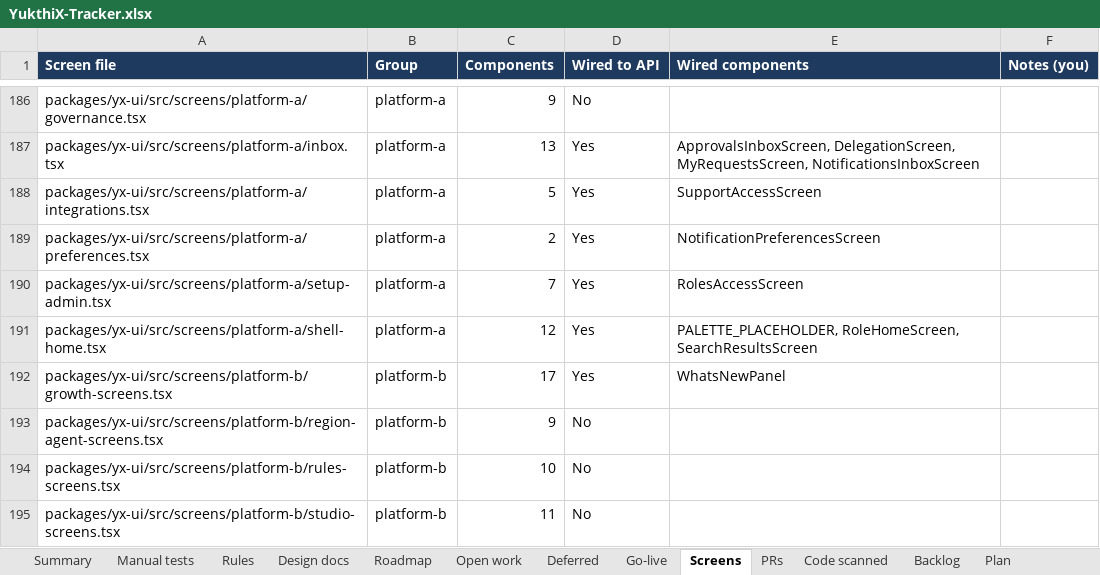
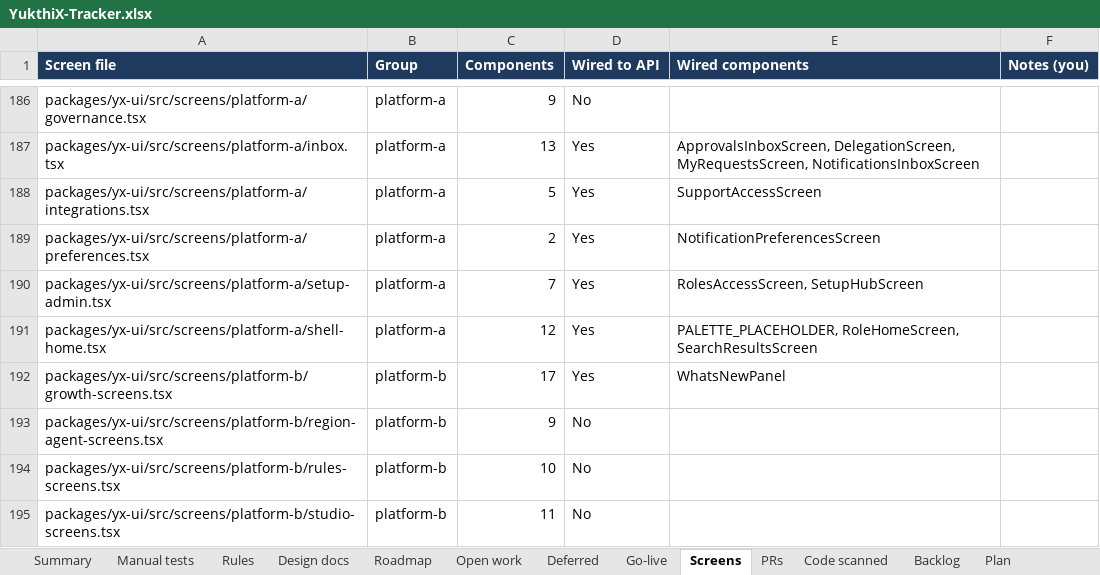
Before and after one commit to hari9495/exam-app, an Excel workbook: docs/yukthix/tracker/YukthiX-Tracker.xlsx, sheet Screens, drawn as a sheet; only a part is shown, gaps mark what is left out; values as stored, in another font and other column widths than the file's, no borders; conditional formats not drawn; the diff names each change by its address in the sheet, - before the commit and + after, or states it on an @@ line.

```diff
--- a/docs/yukthix/tracker/YukthiX-Tracker.xlsx (sheet Screens)
+++ b/docs/yukthix/tracker/YukthiX-Tracker.xlsx (sheet Screens)
-E190 (Wired components): RolesAccessScreen
+E190 (Wired components): RolesAccessScreen, SetupHubScreen
```
Also changed, not shown: sheet Manual tests, sheet Code scanned, sheet Summary, 9 other files.
